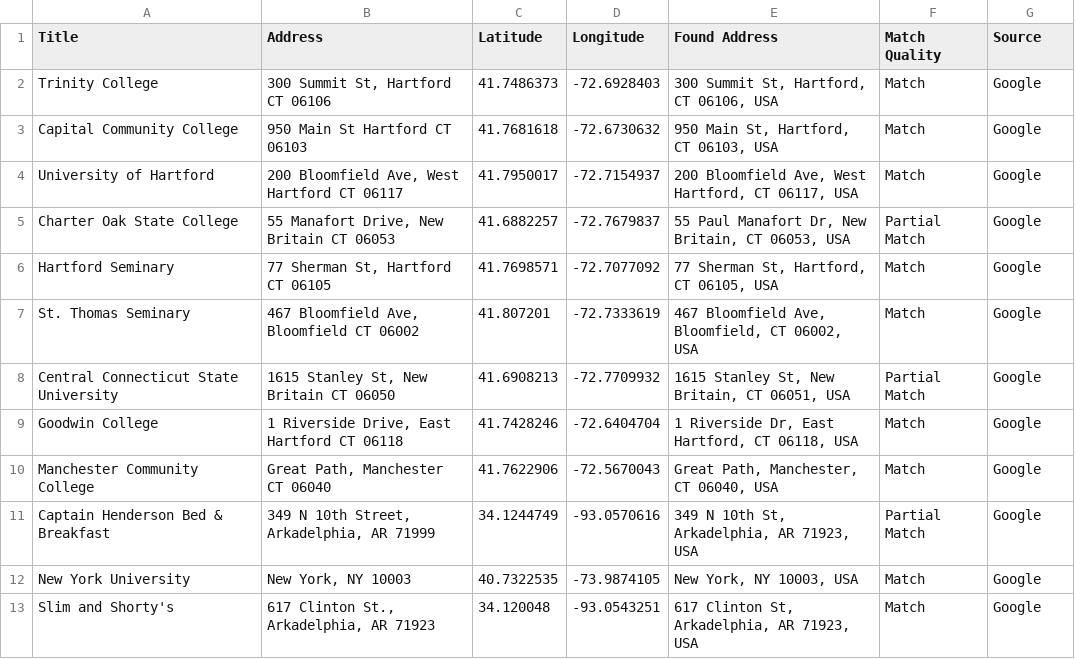
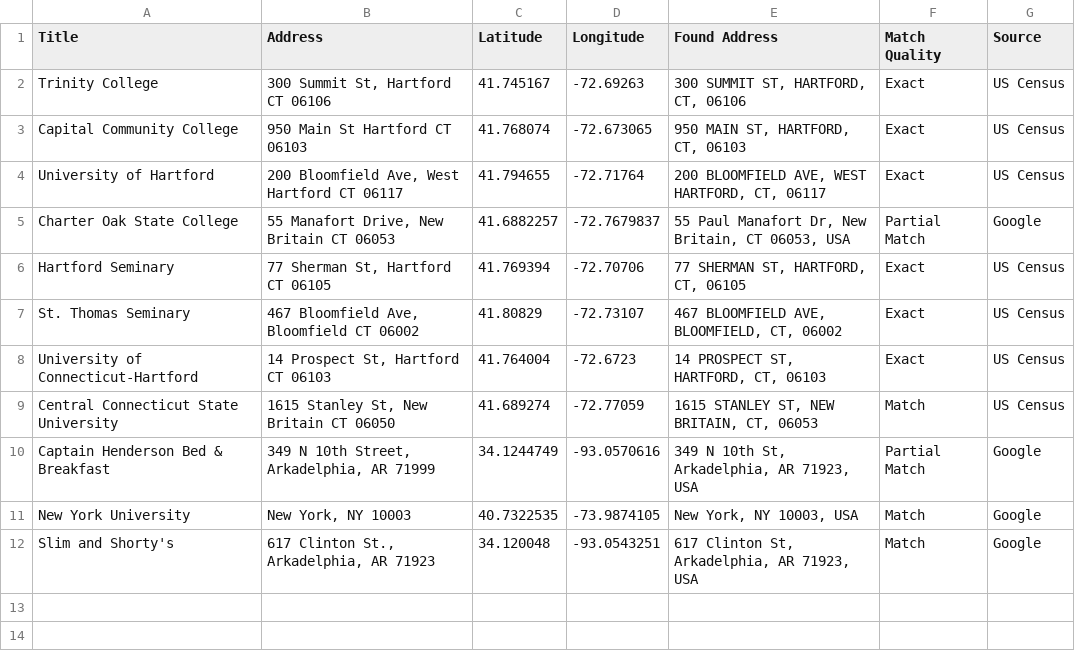
Before and after one commit to Susie-Brittany-1/leaflet-map-simple, a CSV file: data.csv, drawn as a sheet; removed rows and columns are numbered as before the commit, all else as after; the diff names each change by its address in the sheet, - before the commit and + after, or states it on an @@ line.

Commit message:
Add files via upload

```diff
--- a/data.csv
+++ b/data.csv
-C2 (Latitude): 41.7486373
+C2 (Latitude): 41.745167
-D2 (Longitude): -72.6928403
+D2 (Longitude): -72.69263
-E2 (Found Address): 300 Summit St, Hartford, CT 06106, USA
+E2 (Found Address): 300 SUMMIT ST, HARTFORD, CT, 06106
-F2:F4 (Match Quality): Match
+F2:F4 (Match Quality): Exact
-G2:G4 (Source): Google
+G2:G4 (Source): US Census
-C3 (Latitude): 41.7681618
+C3 (Latitude): 41.768074
-D3 (Longitude): -72.6730632
+D3 (Longitude): -72.673065
-E3 (Found Address): 950 Main St, Hartford, CT 06103, USA
+E3 (Found Address): 950 MAIN ST, HARTFORD, CT, 06103
-C4 (Latitude): 41.7950017
+C4 (Latitude): 41.794655
-D4 (Longitude): -72.7154937
+D4 (Longitude): -72.71764
-E4 (Found Address): 200 Bloomfield Ave, West Hartford, CT 06117, USA
+E4 (Found Address): 200 BLOOMFIELD AVE, WEST HARTFORD, CT, 06117
-C6 (Latitude): 41.7698571
+C6 (Latitude): 41.769394
-D6 (Longitude): -72.7077092
+D6 (Longitude): -72.70706
-E6 (Found Address): 77 Sherman St, Hartford, CT 06105, USA
+E6 (Found Address): 77 SHERMAN ST, HARTFORD, CT, 06105
-F6:F7 (Match Quality): Match
+F6:F7 (Match Quality): Exact
-G6:G7 (Source): Google
+G6:G7 (Source): US Census
-C7 (Latitude): 41.807201
+C7 (Latitude): 41.80829
-D7 (Longitude): -72.7333619
+D7 (Longitude): -72.73107
-E7 (Found Address): 467 Bloomfield Ave, Bloomfield, CT 06002, USA
+E7 (Found Address): 467 BLOOMFIELD AVE, BLOOMFIELD, CT, 06002
+row 8: University of Connecticut-Hartford | 14 Prospect St, Hartford CT 06103 | 41.764004 | -72.6723 | 14 PROSPECT ST, HARTFORD, CT, 06103 | Exact | US Census
-C9 (Latitude): 41.6908213
+C9 (Latitude): 41.689274
-D9 (Longitude): -72.7709932
+D9 (Longitude): -72.77059
-E9 (Found Address): 1615 Stanley St, New Britain, CT 06051, USA
+E9 (Found Address): 1615 STANLEY ST, NEW BRITAIN, CT, 06053
-F9 (Match Quality): Partial Match
+F9 (Match Quality): Match
-G9 (Source): Google
+G9 (Source): US Census
-row 9: Goodwin College | 1 Riverside Drive, East Hartford CT 06118 | 41.7428246 | -72.6404704 | 1 Riverside Dr, East Hartford, CT 06118, USA | Match | Google
-row 10: Manchester Community College | Great Path, Manchester CT 06040 | 41.7622906 | -72.5670043 | Great Path, Manchester, CT 06040, USA | Match | Google
```
